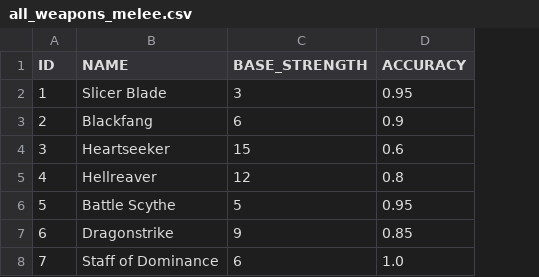
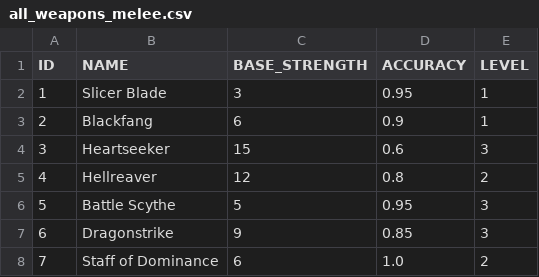
Before and after one commit to dreamingdust/PelDungeon, a CSV file: game/android/assets/csv/all_weapons_melee.csv, drawn as a sheet; the diff names each change by its address in the sheet, - before the commit and + after, or states it on an @@ line.

```diff
--- a/game/android/assets/csv/all_weapons_melee.csv
+++ b/game/android/assets/csv/all_weapons_melee.csv
+column E (LEVEL), rows 2-8: 1 | 1 | 3 | 2 | 3 | 3 | 2
```
Also changed, not shown: 41 other files.
